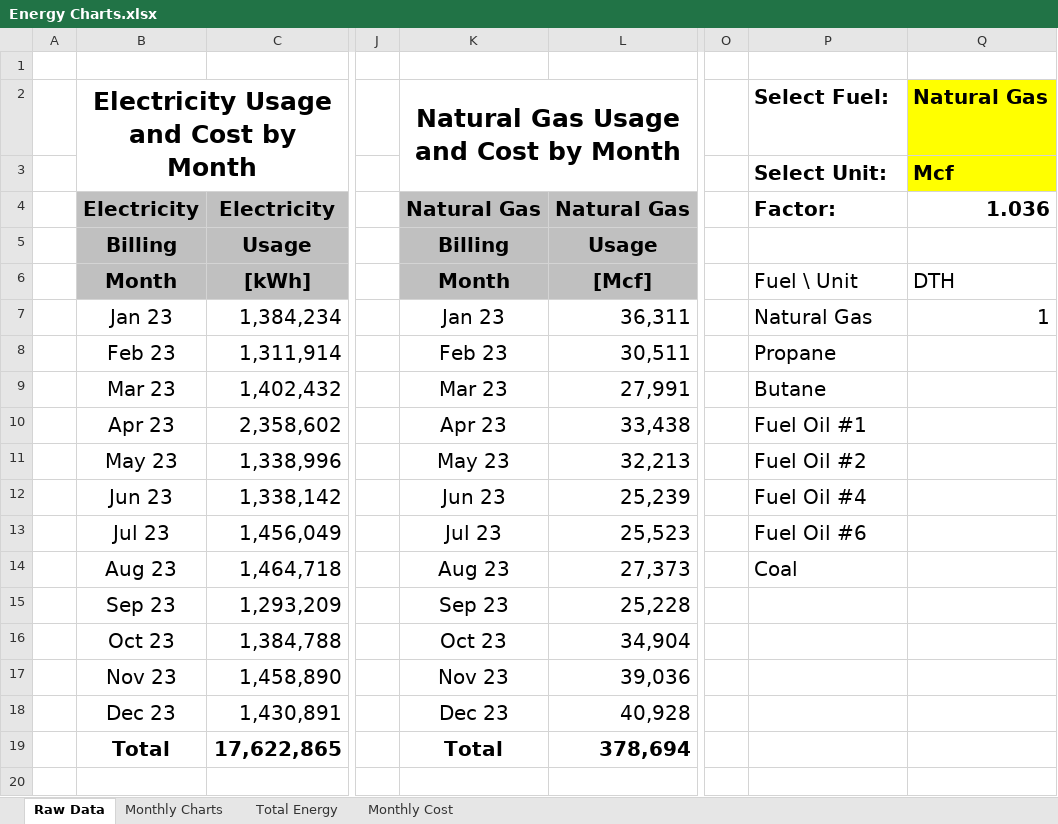
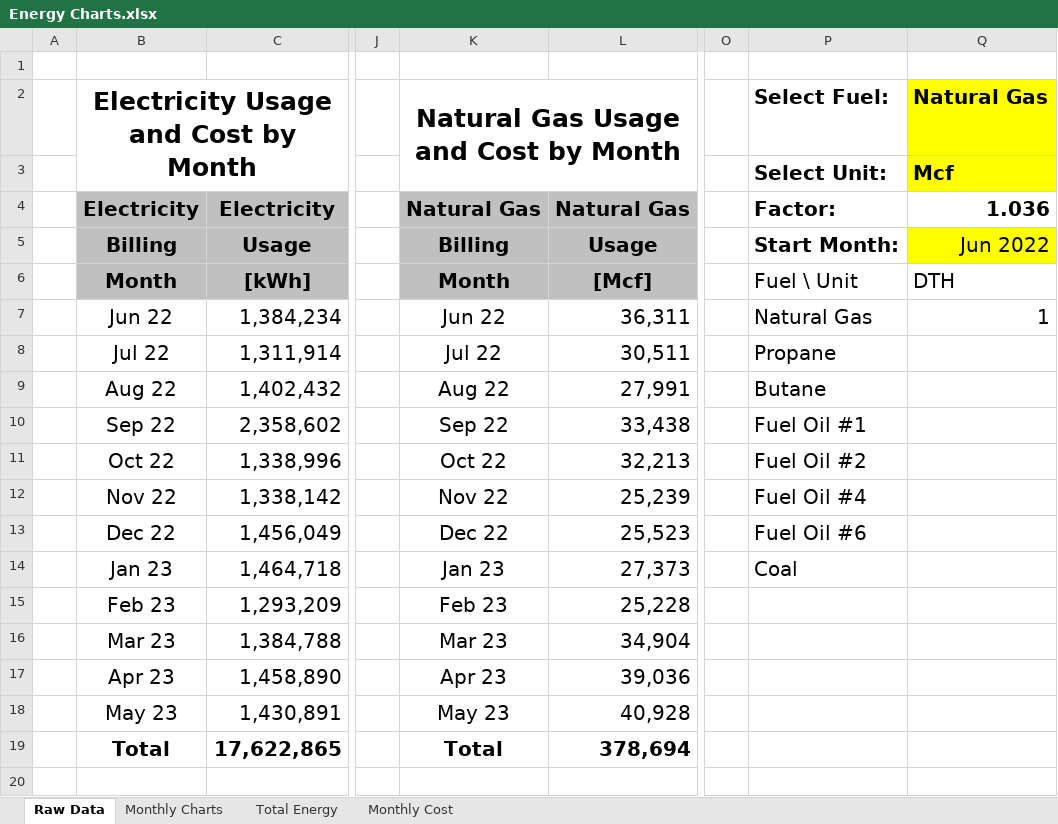
Before and after one commit to LehighIAC/ITAC-Automation, an Excel workbook: Energy Charts.xlsx, sheet Raw Data, drawn as a sheet; only a part is shown, gaps mark what is left out; values as stored, in another font and other column widths than the file's, no borders; the diff names each change by its address in the sheet, - before the commit and + after, or states it on an @@ line.

Commit message:
Adjust date formatting
Use formatted string as start/end month

```diff
--- a/Energy Charts.xlsx (sheet Raw Data)
+++ b/Energy Charts.xlsx (sheet Raw Data)
-P5: (empty)
+P5: Start Month:
-Q5: (empty)
+Q5: Jun 2022
-Q5 fill: none
+Q5 fill: #FFFF00
-B7: Jan 23
+B7: Jun 22
-K7: Jan 23
+K7: Jun 22
-B8: Feb 23
+B8: Jul 22
-K8: Feb 23
+K8: Jul 22
-B9: Mar 23
+B9: Aug 22
-K9: Mar 23
+K9: Aug 22
-B10: Apr 23
+B10: Sep 22
-K10: Apr 23
+K10: Sep 22
-B11: May 23
+B11: Oct 22
-K11: May 23
+K11: Oct 22
-B12: Jun 23
+B12: Nov 22
-K12: Jun 23
+K12: Nov 22
-B13: Jul 23
+B13: Dec 22
-K13: Jul 23
+K13: Dec 22
-B14: Aug 23
+B14: Jan 23
-K14: Aug 23
+K14: Jan 23
-B15: Sep 23
+B15: Feb 23
-K15: Sep 23
+K15: Feb 23
-B16: Oct 23
+B16: Mar 23
-K16: Oct 23
+K16: Mar 23
-B17: Nov 23
+B17: Apr 23
-K17: Nov 23
+K17: Apr 23
-B18: Dec 23
+B18: May 23
-K18: Dec 23
+K18: May 23
```
Also changed, not shown: sheet Monthly Cost, charts or pictures, 2 other files.
